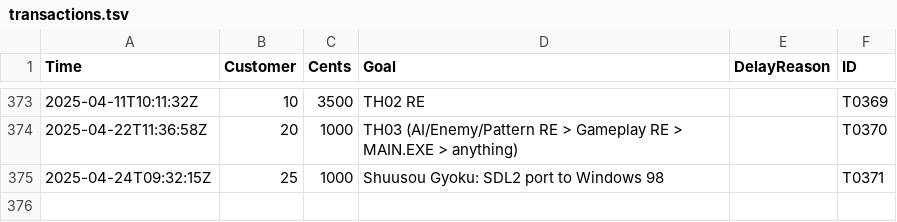
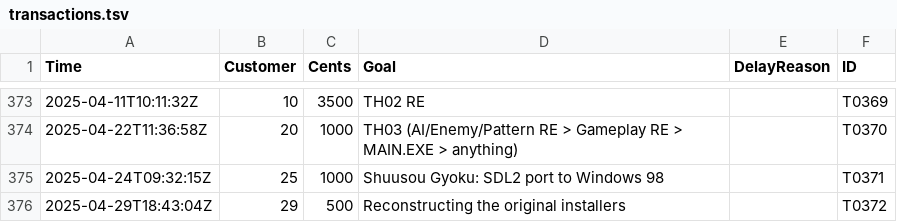
Before and after one commit to nmlgc/rec98.nmlgc.net, a TSV file: db/transactions.tsv, drawn as a sheet; only a part is shown, gaps mark what is left out.

Commit message:
[💰] Confirm T0372
€5 from Koa towards reconstructing the original installers of the PC-98
Touhou games? That'll probably capture a good chunk of the Anything
funding at some point. Thank you!

```diff
--- a/db/transactions.tsv
+++ b/db/transactions.tsv
@@ -375 +375,2 @@ Time	Customer	Cents	Goal	DelayReason	ID
 2025-04-24T09:32:15Z	25	1000	Shuusou Gyoku: SDL2 port to Windows 98		T0371
+2025-04-29T18:43:04Z	29	500	Reconstructing the original installers		T0372
```
Also changed, not shown: db/customers.tsv.
